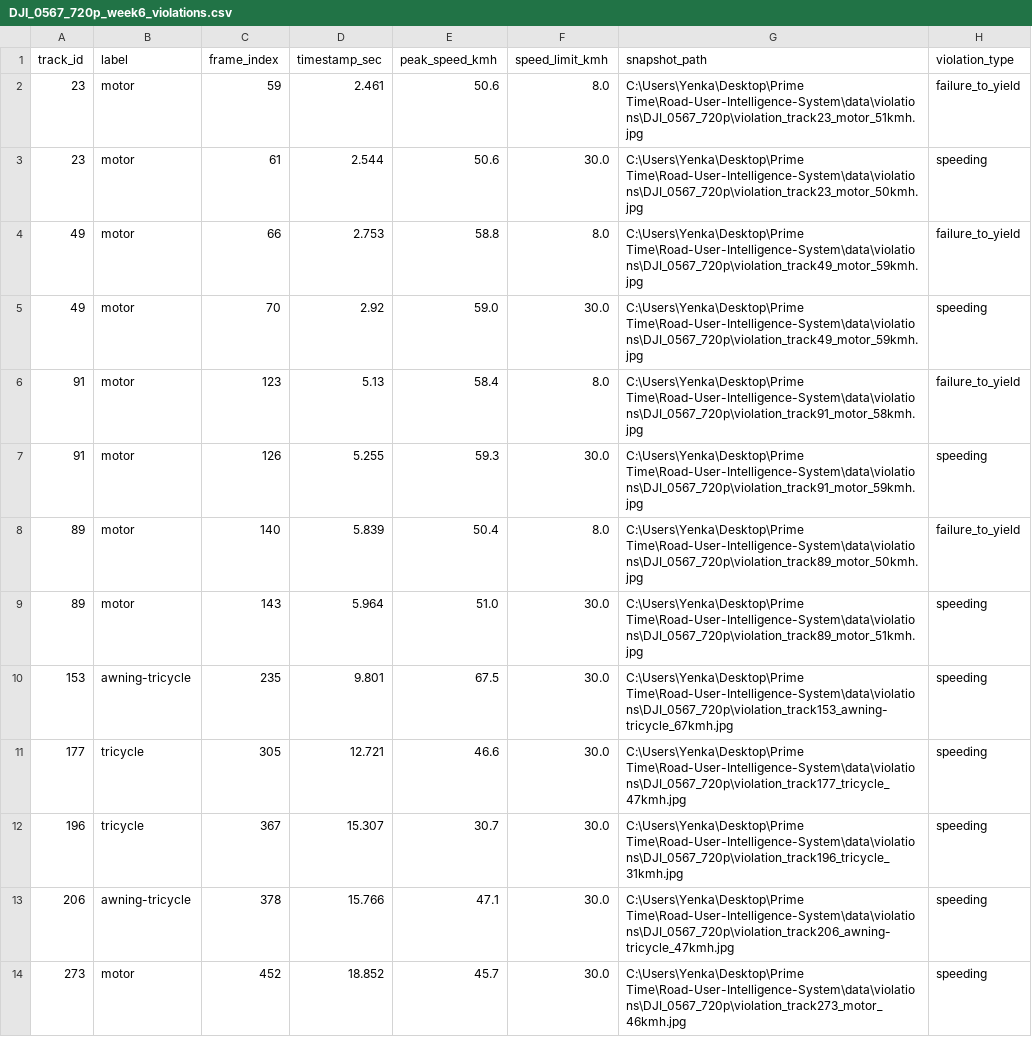
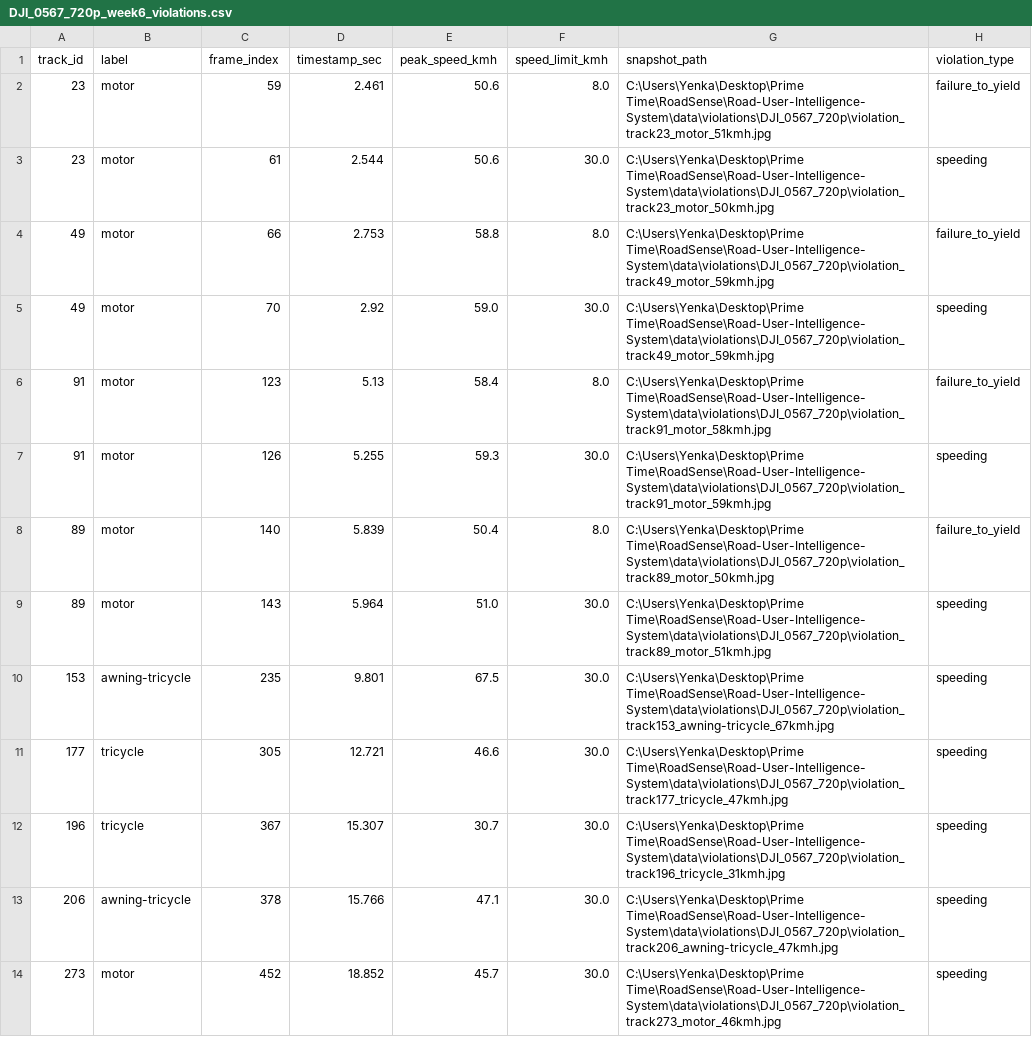
Before and after one commit to Yenks/RoadSense, a CSV file: Road-User-Intelligence-System/data/processed/DJI_0567_720p_week6_violations.csv, drawn as a sheet; only a part is shown; the diff covers the shown part only.

```diff
--- a/Road-User-Intelligence-System/data/processed/DJI_0567_720p_week6_violations.csv
+++ b/Road-User-Intelligence-System/data/processed/DJI_0567_720p_week6_violations.csv
@@ -1,14 +1,14 @@
 track_id,label,frame_index,timestamp_sec,peak_speed_kmh,speed_limit_kmh,snapshot_path,violation_type
-23,motor,59,2.461,50.6,8.0,C:\Users\Yenka\Desktop\Prime Time\Road-User-Intelligence-System\data\violations\DJI_0567_720p\violation_track23_motor_51kmh.jpg,failure_to_yield
-23,motor,61,2.544,50.6,30.0,C:\Users\Yenka\Desktop\Prime Time\Road-User-Intelligence-System\data\violations\DJI_0567_720p\violation_track23_motor_50kmh.jpg,speeding
-49,motor,66,2.753,58.8,8.0,C:\Users\Yenka\Desktop\Prime Time\Road-User-Intelligence-System\data\violations\DJI_0567_720p\violation_track49_motor_59kmh.jpg,failure_to_yield
-49,motor,70,2.92,59.0,30.0,C:\Users\Yenka\Desktop\Prime Time\Road-User-Intelligence-System\data\violations\DJI_0567_720p\violation_track49_motor_59kmh.jpg,speeding
-91,motor,123,5.13,58.4,8.0,C:\Users\Yenka\Desktop\Prime Time\Road-User-Intelligence-System\data\violations\DJI_0567_720p\violation_track91_motor_58kmh.jpg,failure_to_yield
-91,motor,126,5.255,59.3,30.0,C:\Users\Yenka\Desktop\Prime Time\Road-User-Intelligence-System\data\violations\DJI_0567_720p\violation_track91_motor_59kmh.jpg,speeding
-89,motor,140,5.839,50.4,8.0,C:\Users\Yenka\Desktop\Prime Time\Road-User-Intelligence-System\data\violations\DJI_0567_720p\violation_track89_motor_50kmh.jpg,failure_to_yield
-89,motor,143,5.964,51.0,30.0,C:\Users\Yenka\Desktop\Prime Time\Road-User-Intelligence-System\data\violations\DJI_0567_720p\violation_track89_motor_51kmh.jpg,speeding
-153,awning-tricycle,235,9.801,67.5,30.0,C:\Users\Yenka\Desktop\Prime Time\Road-User-Intelligence-System\data\violations\DJI_0567_720p\violation_track153_awning-tricycle_67kmh.jpg,speeding
-177,tricycle,305,12.721,46.6,30.0,C:\Users\Yenka\Desktop\Prime Time\Road-User-Intelligence-System\data\violations\DJI_0567_720p\violation_track177_tricycle_47kmh.jpg,speeding
-196,tricycle,367,15.307,30.7,30.0,C:\Users\Yenka\Desktop\Prime Time\Road-User-Intelligence-System\data\violations\DJI_0567_720p\violation_track196_tricycle_31kmh.jpg,speeding
-206,awning-tricycle,378,15.766,47.1,30.0,C:\Users\Yenka\Desktop\Prime Time\Road-User-Intelligence-System\data\violations\DJI_0567_720p\violation_track206_awning-tricycle_47kmh.jpg,speeding
-273,motor,452,18.852,45.7,30.0,C:\Users\Yenka\Desktop\Prime Time\Road-User-Intelligence-System\data\violations\DJI_0567_720p\violation_track273_motor_46kmh.jpg,speeding
+23,motor,59,2.461,50.6,8.0,C:\Users\Yenka\Desktop\Prime Time\RoadSense\Road-User-Intelligence-System\data\violations\DJI_0567_720p\violation_track23_motor_51kmh.jpg,failure_to_yield
+23,motor,61,2.544,50.6,30.0,C:\Users\Yenka\Desktop\Prime Time\RoadSense\Road-User-Intelligence-System\data\violations\DJI_0567_720p\violation_track23_motor_50kmh.jpg,speeding
+49,motor,66,2.753,58.8,8.0,C:\Users\Yenka\Desktop\Prime Time\RoadSense\Road-User-Intelligence-System\data\violations\DJI_0567_720p\violation_track49_motor_59kmh.jpg,failure_to_yield
+49,motor,70,2.92,59.0,30.0,C:\Users\Yenka\Desktop\Prime Time\RoadSense\Road-User-Intelligence-System\data\violations\DJI_0567_720p\violation_track49_motor_59kmh.jpg,speeding
+91,motor,123,5.13,58.4,8.0,C:\Users\Yenka\Desktop\Prime Time\RoadSense\Road-User-Intelligence-System\data\violations\DJI_0567_720p\violation_track91_motor_58kmh.jpg,failure_to_yield
+91,motor,126,5.255,59.3,30.0,C:\Users\Yenka\Desktop\Prime Time\RoadSense\Road-User-Intelligence-System\data\violations\DJI_0567_720p\violation_track91_motor_59kmh.jpg,speeding
+89,motor,140,5.839,50.4,8.0,C:\Users\Yenka\Desktop\Prime Time\RoadSense\Road-User-Intelligence-System\data\violations\DJI_0567_720p\violation_track89_motor_50kmh.jpg,failure_to_yield
+89,motor,143,5.964,51.0,30.0,C:\Users\Yenka\Desktop\Prime Time\RoadSense\Road-User-Intelligence-System\data\violations\DJI_0567_720p\violation_track89_motor_51kmh.jpg,speeding
+153,awning-tricycle,235,9.801,67.5,30.0,C:\Users\Yenka\Desktop\Prime Time\RoadSense\Road-User-Intelligence-System\data\violations\DJI_0567_720p\violation_track153_awning-tricycle_67kmh.jpg,speeding
+177,tricycle,305,12.721,46.6,30.0,C:\Users\Yenka\Desktop\Prime Time\RoadSense\Road-User-Intelligence-System\data\violations\DJI_0567_720p\violation_track177_tricycle_47kmh.jpg,speeding
+196,tricycle,367,15.307,30.7,30.0,C:\Users\Yenka\Desktop\Prime Time\RoadSense\Road-User-Intelligence-System\data\violations\DJI_0567_720p\violation_track196_tricycle_31kmh.jpg,speeding
+206,awning-tricycle,378,15.766,47.1,30.0,C:\Users\Yenka\Desktop\Prime Time\RoadSense\Road-User-Intelligence-System\data\violations\DJI_0567_720p\violation_track206_awning-tricycle_47kmh.jpg,speeding
+273,motor,452,18.852,45.7,30.0,C:\Users\Yenka\Desktop\Prime Time\RoadSense\Road-User-Intelligence-System\data\violations\DJI_0567_720p\violation_track273_motor_46kmh.jpg,speeding
```
Also changed, not shown: 12 edited cells elsewhere in this file, 43 other files.
